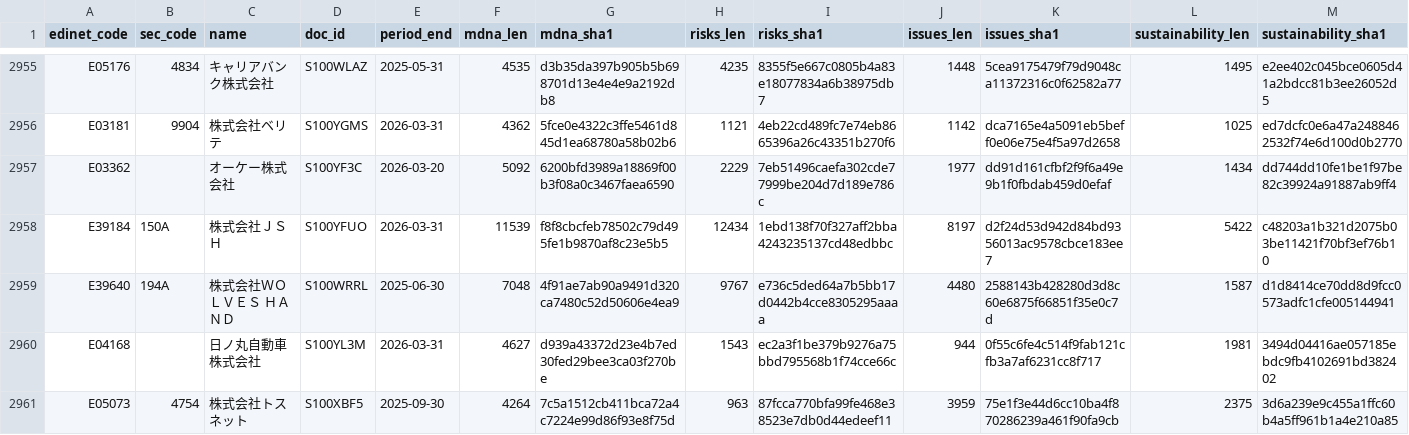
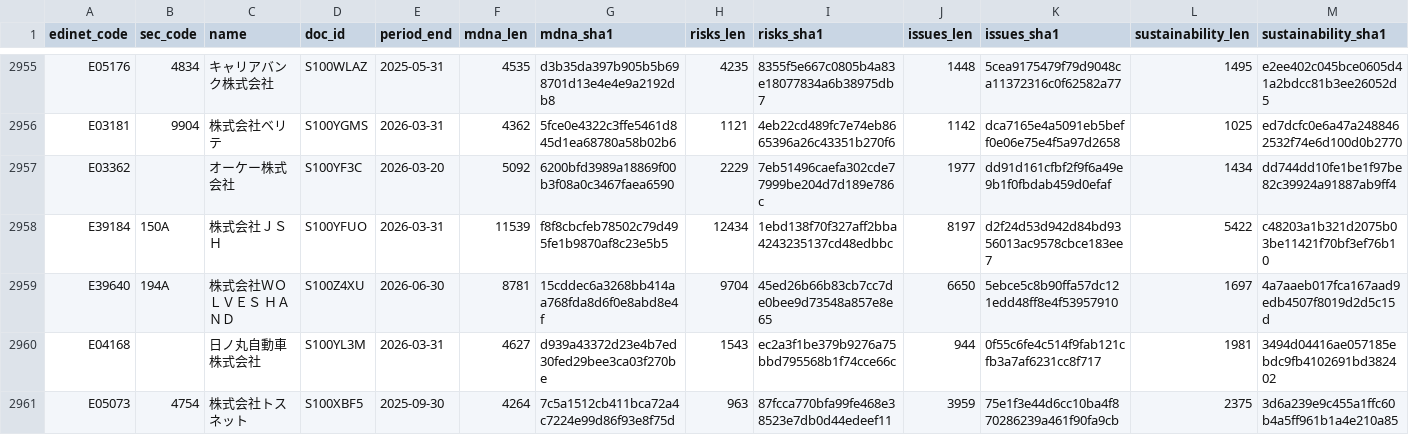
Before and after one commit to varmil/nenshu, a CSV file: pipeline/data/analysis_text_manifest.csv, drawn as a sheet; only a part is shown, gaps mark what is left out; the diff names each change by its address in the sheet, - before the commit and + after, or states it on an @@ line.

```diff
--- a/pipeline/data/analysis_text_manifest.csv
+++ b/pipeline/data/analysis_text_manifest.csv
-D2959 (doc_id): S100WRRL
+D2959 (doc_id): S100Z4XU
-E2959 (period_end): 2025-06-30
+E2959 (period_end): 2026-06-30
-F2959 (mdna_len): 7048
+F2959 (mdna_len): 8781
-G2959 (mdna_sha1): 4f91ae7ab90a9491d320ca7480c52d50606e4ea9
+G2959 (mdna_sha1): 15cddec6a3268bb414aa768fda8d6f0e8abd8e4f
-H2959 (risks_len): 9767
+H2959 (risks_len): 9704
-I2959 (risks_sha1): e736c5ded64a7b5bb17d0442b4cce8305295aaaa
+I2959 (risks_sha1): 45ed26b66b83cb7cc7de0bee9d73548a857e8e65
-J2959 (issues_len): 4480
+J2959 (issues_len): 6650
-K2959 (issues_sha1): 2588143b428280d3d8c60e6875f66851f35e0c7d
+K2959 (issues_sha1): 5ebce5c8b90ffa57dc121edd48ff8e4f53957910
-L2959 (sustainability_len): 1587
+L2959 (sustainability_len): 1697
-M2959 (sustainability_sha1): d1d8414ce70dd8d9fcc0573adfc1cfe005144941
+M2959 (sustainability_sha1): 4a7aaeb017fca167aad9edb4507f8019d2d5c15d
```
Also changed, not shown: 1 other file.
